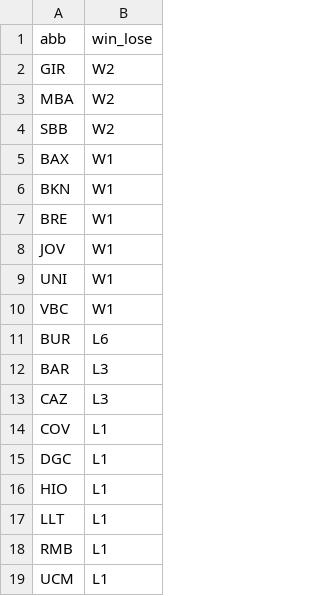
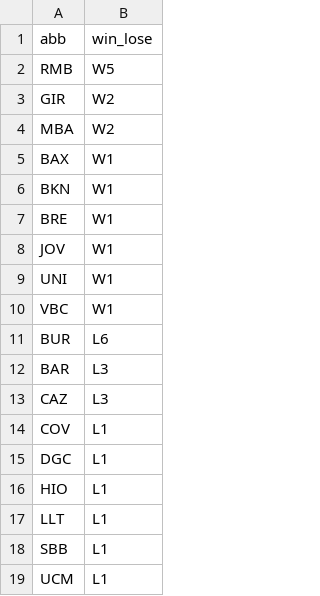
Before and after one commit to IvoVillanueva/pbp-acb-2025-26, a CSV file: data/racha_2025_26.csv, drawn as a sheet.

```diff
--- a/data/racha_2025_26.csv
+++ b/data/racha_2025_26.csv
@@ -1,5 +1,5 @@
 "abb","win_lose"
+"RMB","W5"
 "GIR","W2"
 "MBA","W2"
-"SBB","W2"
 "BAX","W1"
@@ -17,3 +17,3 @@
 "LLT","L1"
-"RMB","L1"
+"SBB","L1"
 "UCM","L1"
```
Also changed, not shown: data/last_result.csv, 2 other files.
